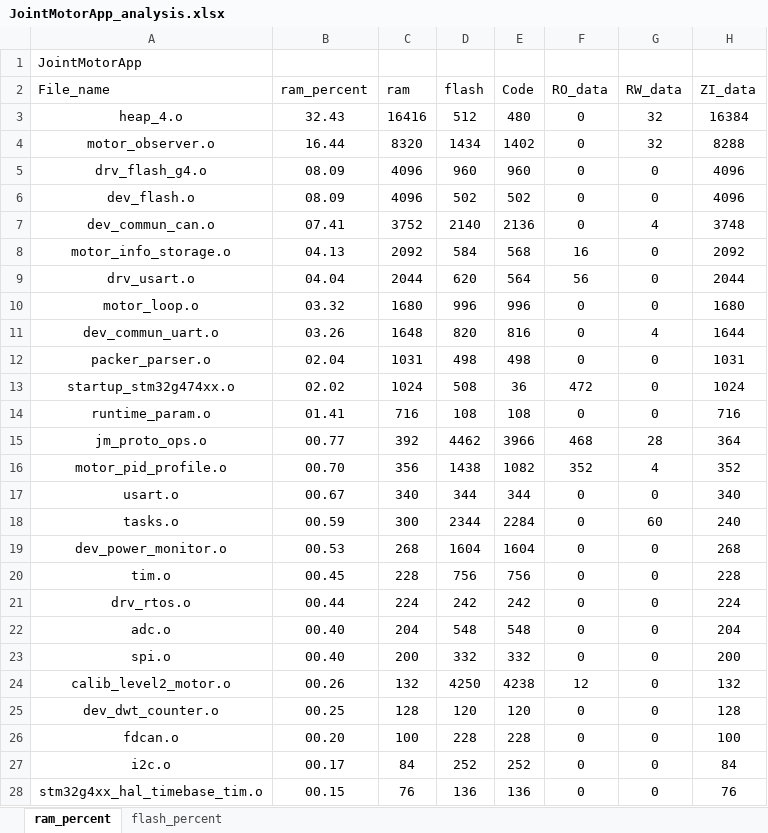
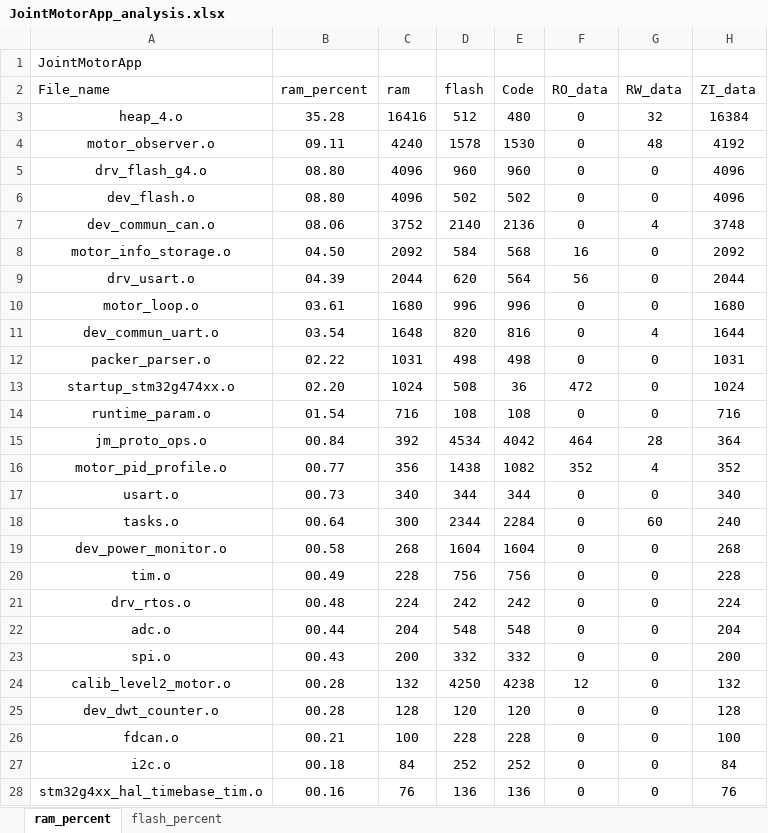
Before and after one commit to DalinYYYY/JM-App, an Excel workbook: Board/V1/MDK-ARM/JointMotorApp_analysis.xlsx, sheet ram_percent, drawn as a sheet; only a part is shown; values as stored, in another font and other column widths than the file's, no borders; charts and pictures and table styles not drawn; removed rows and columns are numbered as before the commit, all else as after; the diff covers the shown part only; the diff names each change by its address in the sheet, - before the commit and + after, or states it on an @@ line.

```diff
--- a/Board/V1/MDK-ARM/JointMotorApp_analysis.xlsx (sheet ram_percent)
+++ b/Board/V1/MDK-ARM/JointMotorApp_analysis.xlsx (sheet ram_percent)
-B3 (ram_percent): 32.43
+B3 (ram_percent): 35.28
-row 4: motor_observer.o | 16.44 | 8320 | 1434 | 1402 | 0 | 32 | 8288
+row 4: motor_observer.o | 09.11 | 4240 | 1578 | 1530 | 0 | 48 | 4192
-B5:B6 (ram_percent): 08.09
+B5:B6 (ram_percent): 08.80
-B7 (ram_percent): 07.41
+B7 (ram_percent): 08.06
-B8 (ram_percent): 04.13
+B8 (ram_percent): 04.50
-B9 (ram_percent): 04.04
+B9 (ram_percent): 04.39
-B10 (ram_percent): 03.32
+B10 (ram_percent): 03.61
-B11 (ram_percent): 03.26
+B11 (ram_percent): 03.54
-B12 (ram_percent): 02.04
+B12 (ram_percent): 02.22
-B13 (ram_percent): 02.02
+B13 (ram_percent): 02.20
-B14 (ram_percent): 01.41
+B14 (ram_percent): 01.54
-B15 (ram_percent): 00.77
+B15 (ram_percent): 00.84
-D15 (flash): 4462
+D15 (flash): 4534
-E15 (Code): 3966
+E15 (Code): 4042
-F15 (RO_data): 468
+F15 (RO_data): 464
-B16 (ram_percent): 00.70
+B16 (ram_percent): 00.77
-B17 (ram_percent): 00.67
+B17 (ram_percent): 00.73
-B18 (ram_percent): 00.59
+B18 (ram_percent): 00.64
-B19 (ram_percent): 00.53
+B19 (ram_percent): 00.58
-B20 (ram_percent): 00.45
+B20 (ram_percent): 00.49
-B21 (ram_percent): 00.44
+B21 (ram_percent): 00.48
-B22 (ram_percent): 00.40
+B22 (ram_percent): 00.44
-B23 (ram_percent): 00.40
+B23 (ram_percent): 00.43
-B24 (ram_percent): 00.26
+B24 (ram_percent): 00.28
-B25 (ram_percent): 00.25
+B25 (ram_percent): 00.28
-B26 (ram_percent): 00.20
+B26 (ram_percent): 00.21
-B27 (ram_percent): 00.17
+B27 (ram_percent): 00.18
-B28 (ram_percent): 00.15
+B28 (ram_percent): 00.16
```
Also changed, not shown: 14 edited cells elsewhere in this sheet, sheet flash_percent, charts or pictures, 5 other files.
